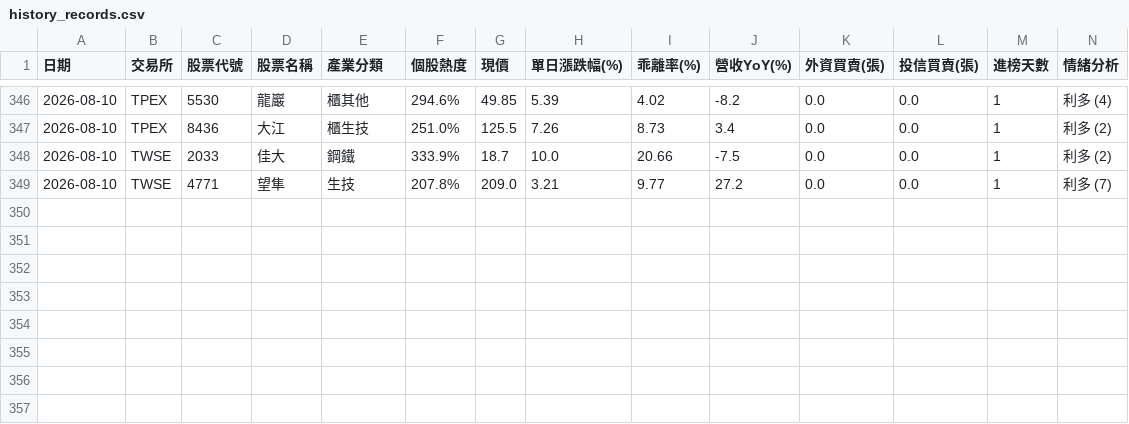
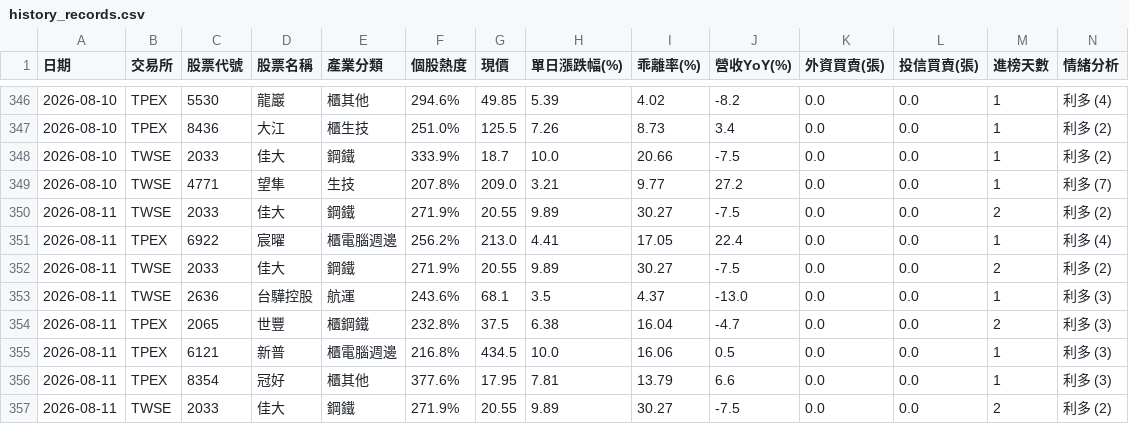
Before and after one commit to ns30178/tw-hot-stocks, a CSV file: history_records.csv, drawn as a sheet; only a part is shown, gaps mark what is left out; rows hold the shown columns only; the diff names each change by its address in the sheet, - before the commit and + after, or states it on an @@ line.

```diff
--- a/history_records.csv
+++ b/history_records.csv
+row 350: 2026-08-11 | TWSE | 2033 | 佳大 | 鋼鐵 | 271.9% | 20.55 | 9.89 | 30.27 | -7.5 | 0.0 | 0.0 | 2 | 利多 (2)
+row 351: 2026-08-11 | TPEX | 6922 | 宸曜 | 櫃電腦週邊 | 256.2% | 213.0 | 4.41 | 17.05 | 22.4 | 0.0 | 0.0 | 1 | 利多 (4)
+row 352: 2026-08-11 | TWSE | 2033 | 佳大 | 鋼鐵 | 271.9% | 20.55 | 9.89 | 30.27 | -7.5 | 0.0 | 0.0 | 2 | 利多 (2)
+row 353: 2026-08-11 | TWSE | 2636 | 台驊控股 | 航運 | 243.6% | 68.1 | 3.5 | 4.37 | -13.0 | 0.0 | 0.0 | 1 | 利多 (3)
+row 354: 2026-08-11 | TPEX | 2065 | 世豐 | 櫃鋼鐵 | 232.8% | 37.5 | 6.38 | 16.04 | -4.7 | 0.0 | 0.0 | 2 | 利多 (3)
+row 355: 2026-08-11 | TPEX | 6121 | 新普 | 櫃電腦週邊 | 216.8% | 434.5 | 10.0 | 16.06 | 0.5 | 0.0 | 0.0 | 1 | 利多 (3)
+row 356: 2026-08-11 | TPEX | 8354 | 冠好 | 櫃其他 | 377.6% | 17.95 | 7.81 | 13.79 | 6.6 | 0.0 | 0.0 | 1 | 利多 (3)
+row 357: 2026-08-11 | TWSE | 2033 | 佳大 | 鋼鐵 | 271.9% | 20.55 | 9.89 | 30.27 | -7.5 | 0.0 | 0.0 | 2 | 利多 (2)
```
Also changed, not shown: 1 other file.
